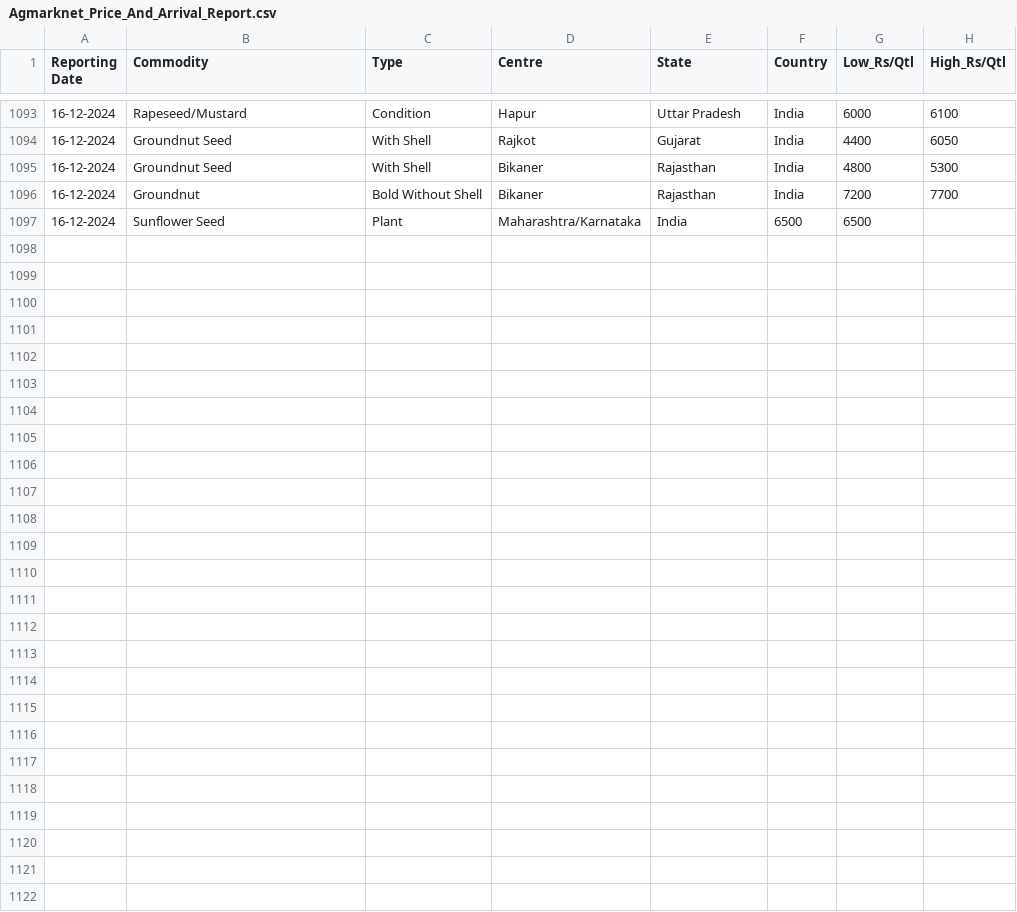
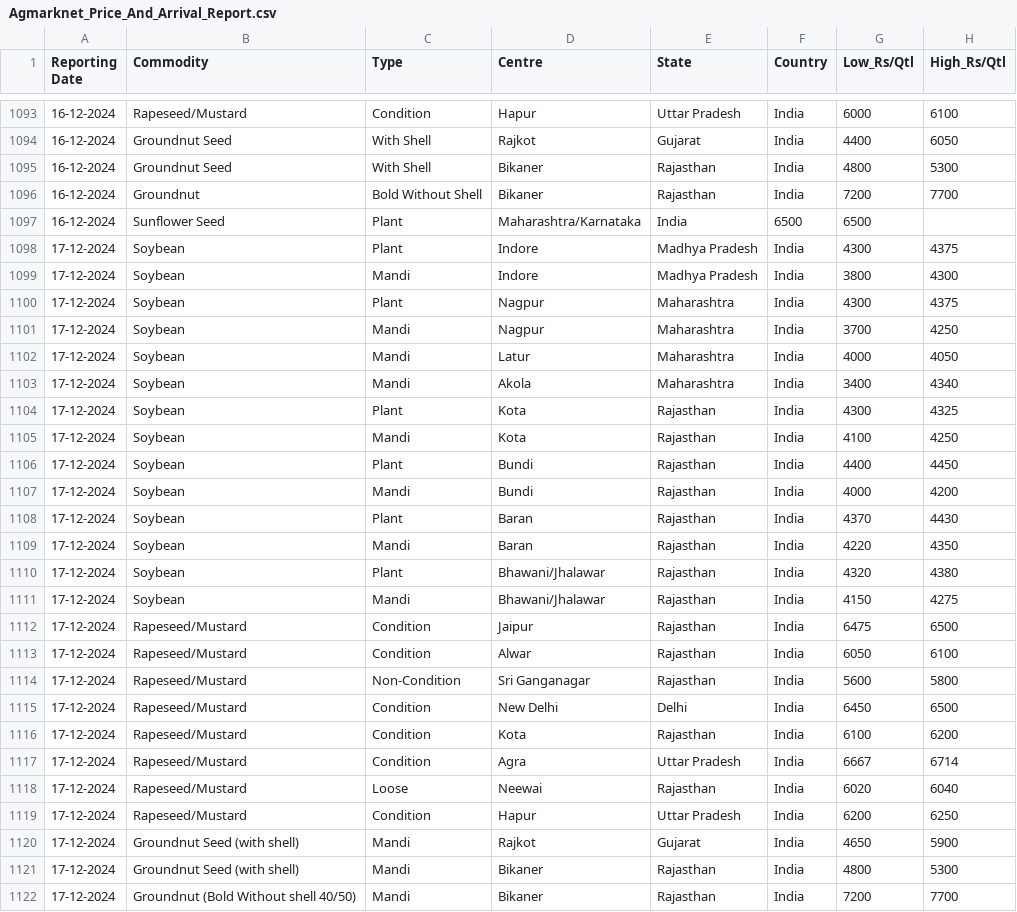
Before and after one commit to arunvithyasegar/Agriwatch-Soya-report, a CSV file: Agmarknet_Price_And_Arrival_Report.csv, drawn as a sheet; only a part is shown, gaps mark what is left out.

Commit message:
Update Agmarknet_Price_And_Arrival_Report.csv

```diff
--- a/Agmarknet_Price_And_Arrival_Report.csv
+++ b/Agmarknet_Price_And_Arrival_Report.csv
@@ -1097 +1097,26 @@ Reporting Date,Commodity,Type,Centre,State,Country,Low_Rs/Qtl,High_Rs/Qtl
 16-12-2024,Sunflower Seed,Plant,Maharashtra/Karnataka,India,6500,6500
+17-12-2024,Soybean,Plant,Indore,Madhya Pradesh,India,4300,4375
+17-12-2024,Soybean,Mandi,Indore,Madhya Pradesh,India,3800,4300
+17-12-2024,Soybean,Plant,Nagpur,Maharashtra,India,4300,4375
+17-12-2024,Soybean,Mandi,Nagpur,Maharashtra,India,3700,4250
+17-12-2024,Soybean,Mandi,Latur,Maharashtra,India,4000,4050
+17-12-2024,Soybean,Mandi,Akola,Maharashtra,India,3400,4340
+17-12-2024,Soybean,Plant,Kota,Rajasthan,India,4300,4325
+17-12-2024,Soybean,Mandi,Kota,Rajasthan,India,4100,4250
+17-12-2024,Soybean,Plant,Bundi,Rajasthan,India,4400,4450
+17-12-2024,Soybean,Mandi,Bundi,Rajasthan,India,4000,4200
+17-12-2024,Soybean,Plant,Baran,Rajasthan,India,4370,4430
+17-12-2024,Soybean,Mandi,Baran,Rajasthan,India,4220,4350
+17-12-2024,Soybean,Plant,Bhawani/Jhalawar,Rajasthan,India,4320,4380
+17-12-2024,Soybean,Mandi,Bhawani/Jhalawar,Rajasthan,India,4150,4275
+17-12-2024,Rapeseed/Mustard,Condition,Jaipur,Rajasthan,India,6475,6500
+17-12-2024,Rapeseed/Mustard,Condition,Alwar,Rajasthan,India,6050,6100
+17-12-2024,Rapeseed/Mustard,Non-Condition,Sri Ganganagar,Rajasthan,India,5600,5800
+17-12-2024,Rapeseed/Mustard,Condition,New Delhi,Delhi,India,6450,6500
+17-12-2024,Rapeseed/Mustard,Condition,Kota,Rajasthan,India,6100,6200
+17-12-2024,Rapeseed/Mustard,Condition,Agra,Uttar Pradesh,India,6667,6714
+17-12-2024,Rapeseed/Mustard,Loose,Neewai,Rajasthan,India,6020,6040
+17-12-2024,Rapeseed/Mustard,Condition,Hapur,Uttar Pradesh,India,6200,6250
+17-12-2024,Groundnut Seed (with shell),Mandi,Rajkot,Gujarat,India,4650,5900
+17-12-2024,Groundnut Seed (with shell),Mandi,Bikaner,Rajasthan,India,4800,5300
+17-12-2024,Groundnut (Bold Without shell 40/50),Mandi,Bikaner,Rajasthan,India,7200,7700
```
